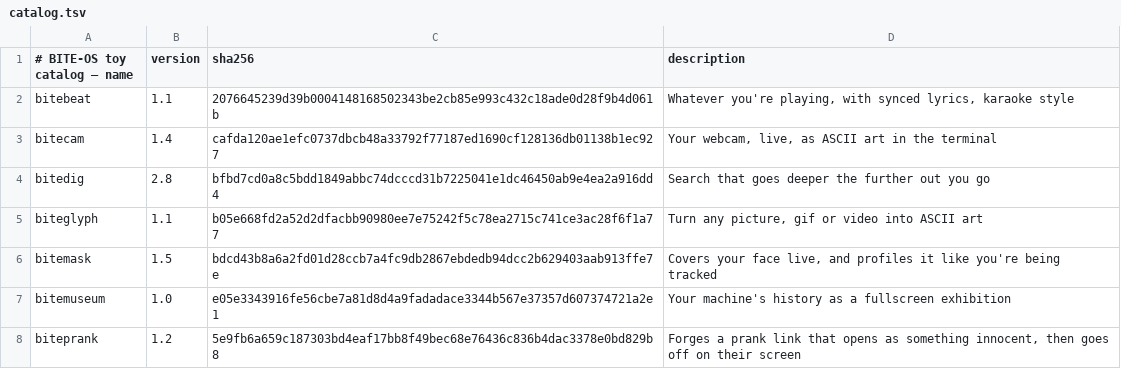
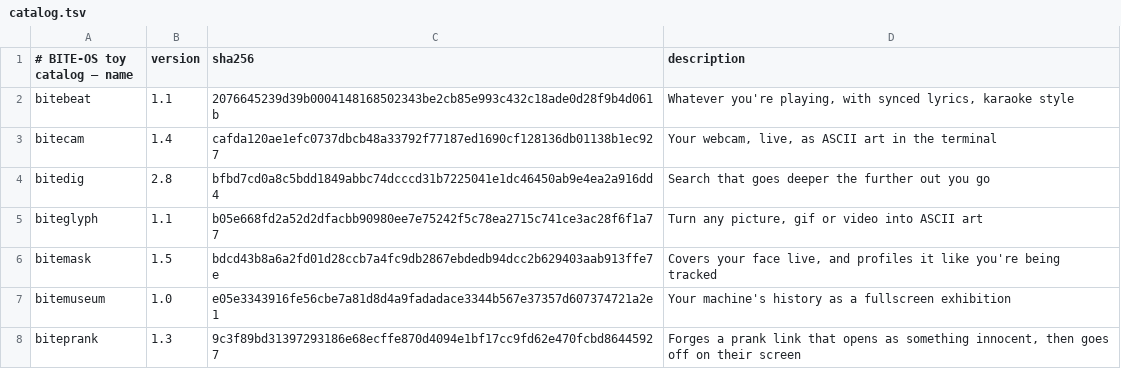
Before and after one commit to GLITCH-BITE-404/BITE-OS-toys, a TSV file: catalog.tsv, drawn as a sheet.

Commit message:
catalog: biteprank v1.3 — OS scenes rebuilt to match the real thing

```diff
--- a/catalog.tsv
+++ b/catalog.tsv
@@ -7,2 +7,2 @@ bitemask	1.5	bdcd43b8a6a2fd01d28ccb7a4fc9db2867ebdedb94dcc2b629403aab913ffe7e	Co
 bitemuseum	1.0	e05e3343916fe56cbe7a81d8d4a9fadadace3344b567e37357d607374721a2e1	Your machine's history as a fullscreen exhibition
-biteprank	1.2	5e9fb6a659c187303bd4eaf17bb8f49bec68e76436c836b4dac3378e0bd829b8	Forges a prank link that opens as something innocent, then goes off on their screen
+biteprank	1.3	9c3f89bd31397293186e68ecffe870d4094e1bf17cc9fd62e470fcbd86445927	Forges a prank link that opens as something innocent, then goes off on their screen
```
Also changed, not shown: 2 other files.
